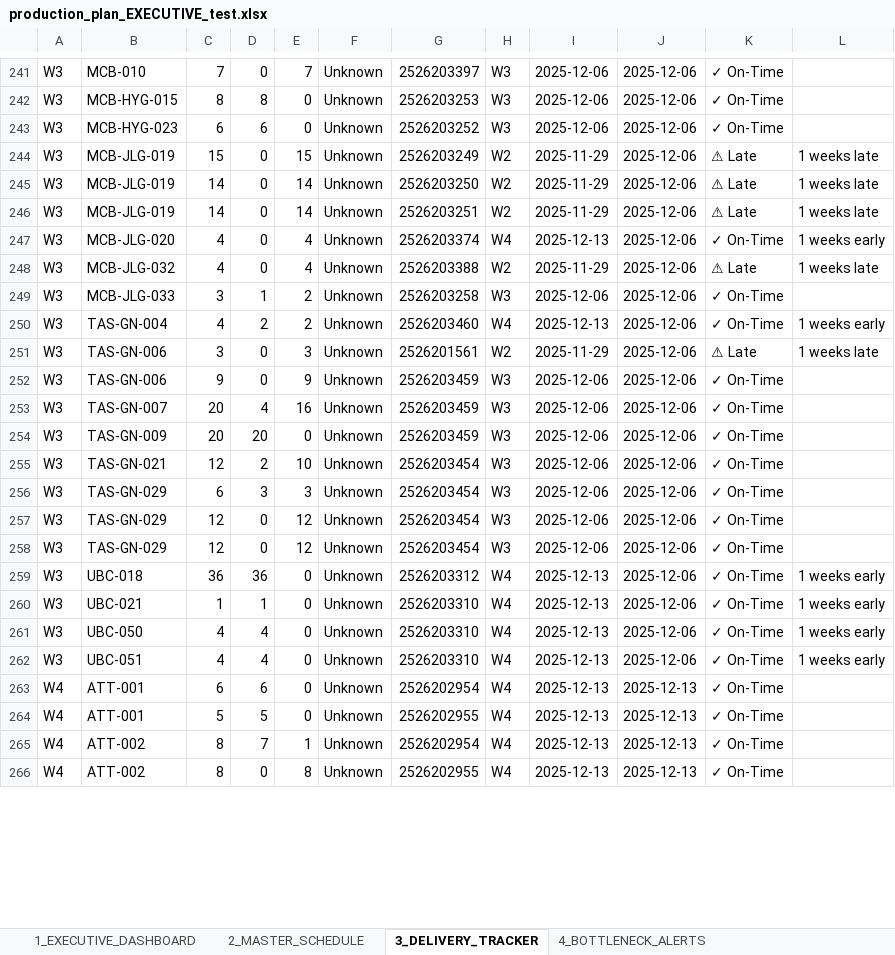
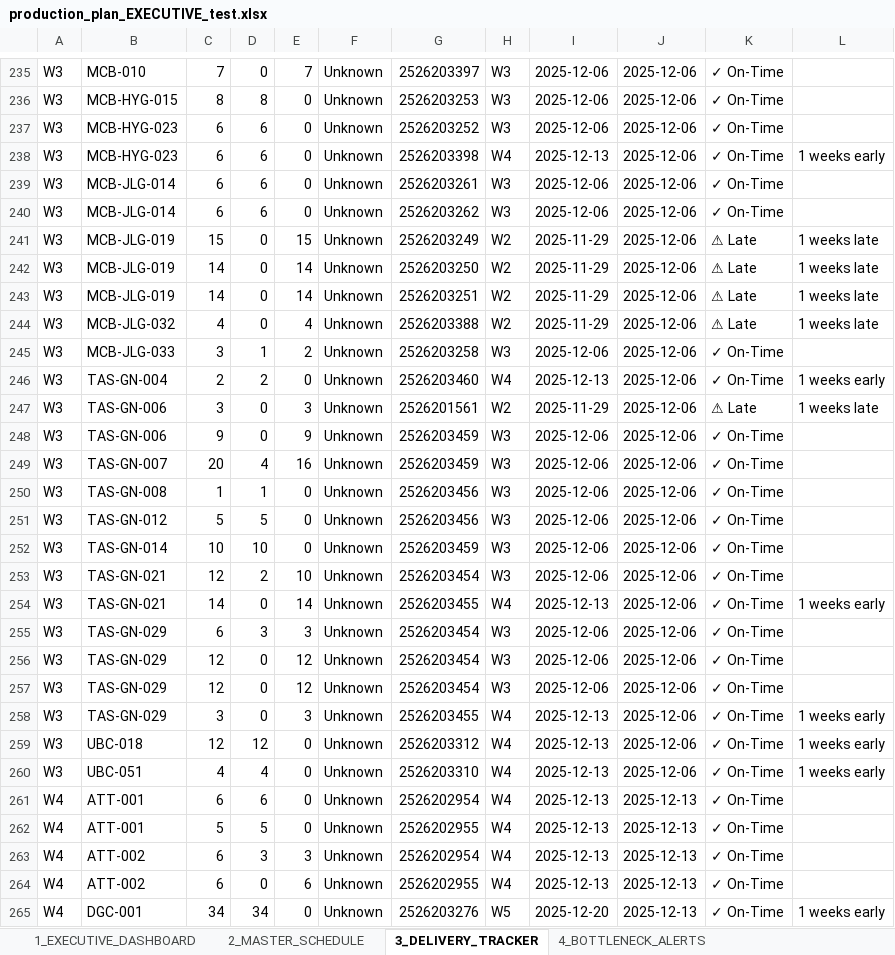
Before and after one commit to Monishkumarvr/PP-C, an Excel workbook: production_plan_EXECUTIVE_test.xlsx, sheet 3_DELIVERY_TRACKER, drawn as a sheet; only a part is shown, gaps mark what is left out; values as stored, in another font and other column widths than the file's, no cell formats; removed rows and columns are numbered as before the commit, all else as after; the diff covers the shown part only; the diff names each change by its address in the sheet, - before the commit and + after, or states it on an @@ line.

```diff
--- a/production_plan_EXECUTIVE_test.xlsx (sheet 3_DELIVERY_TRACKER)
+++ b/production_plan_EXECUTIVE_test.xlsx (sheet 3_DELIVERY_TRACKER)
+row 238: W3 | MCB-HYG-023 | 6 | 6 | 0 | Unknown | 2526203398 | W4 | 2025-12-13 | 2025-12-06 | ✓ On-Time | 1 weeks early
+row 239: W3 | MCB-JLG-014 | 6 | 6 | 0 | Unknown | 2526203261 | W3 | 2025-12-06 | 2025-12-06 | ✓ On-Time
+row 240: W3 | MCB-JLG-014 | 6 | 6 | 0 | Unknown | 2526203262 | W3 | 2025-12-06 | 2025-12-06 | ✓ On-Time
-row 247: W3 | MCB-JLG-020 | 4 | 0 | 4 | Unknown | 2526203374 | W4 | 2025-12-13 | 2025-12-06 | ✓ On-Time | 1 weeks early
-C246: 4
+C246: 2
-E246: 2
+E246: 0
+row 250: W3 | TAS-GN-008 | 1 | 1 | 0 | Unknown | 2526203456 | W3 | 2025-12-06 | 2025-12-06 | ✓ On-Time
+row 251: W3 | TAS-GN-012 | 5 | 5 | 0 | Unknown | 2526203456 | W3 | 2025-12-06 | 2025-12-06 | ✓ On-Time
-B252: TAS-GN-009
+B252: TAS-GN-014
-C252: 20
+C252: 10
-D252: 20
+D252: 10
+row 254: W3 | TAS-GN-021 | 14 | 0 | 14 | Unknown | 2526203455 | W4 | 2025-12-13 | 2025-12-06 | ✓ On-Time | 1 weeks early
-B258: UBC-018
+B258: TAS-GN-029
-C258: 36
+C258: 3
-D258: 36
+D258: 0
-E258: 0
+E258: 3
-G258: 2526203312
+G258: 2526203455
-B259: UBC-021
+B259: UBC-018
-C259: 1
+C259: 12
-D259: 1
+D259: 12
-G259: 2526203310
+G259: 2526203312
-row 261: W3 | UBC-050 | 4 | 4 | 0 | Unknown | 2526203310 | W4 | 2025-12-13 | 2025-12-06 | ✓ On-Time | 1 weeks early
-C263:C264: 8
+C263:C264: 6
-D263: 7
+D263: 3
-E263: 1
+E263: 3
-E264: 8
+E264: 6
+row 265: W4 | DGC-001 | 34 | 34 | 0 | Unknown | 2526203276 | W5 | 2025-12-20 | 2025-12-13 | ✓ On-Time | 1 weeks early
```
Also changed, not shown: 50 added rows, 58 removed rows and 292 edited cells elsewhere in this sheet, sheet 8_PART_DAILY_SCHEDULE, sheet 10_DAILY_INVENTORY, sheet 2_MASTER_SCHEDULE, sheet 7_DAILY_SCHEDULE, sheet 9_DAILY_PRODUCTION, sheet 6_MATERIAL_FLOW, 3 more sheets, cell formats, production_plan_COMPREHENSIVE_test.xlsx, production_plan_DECISION_SUPPORT.xlsx, 1 other file.
